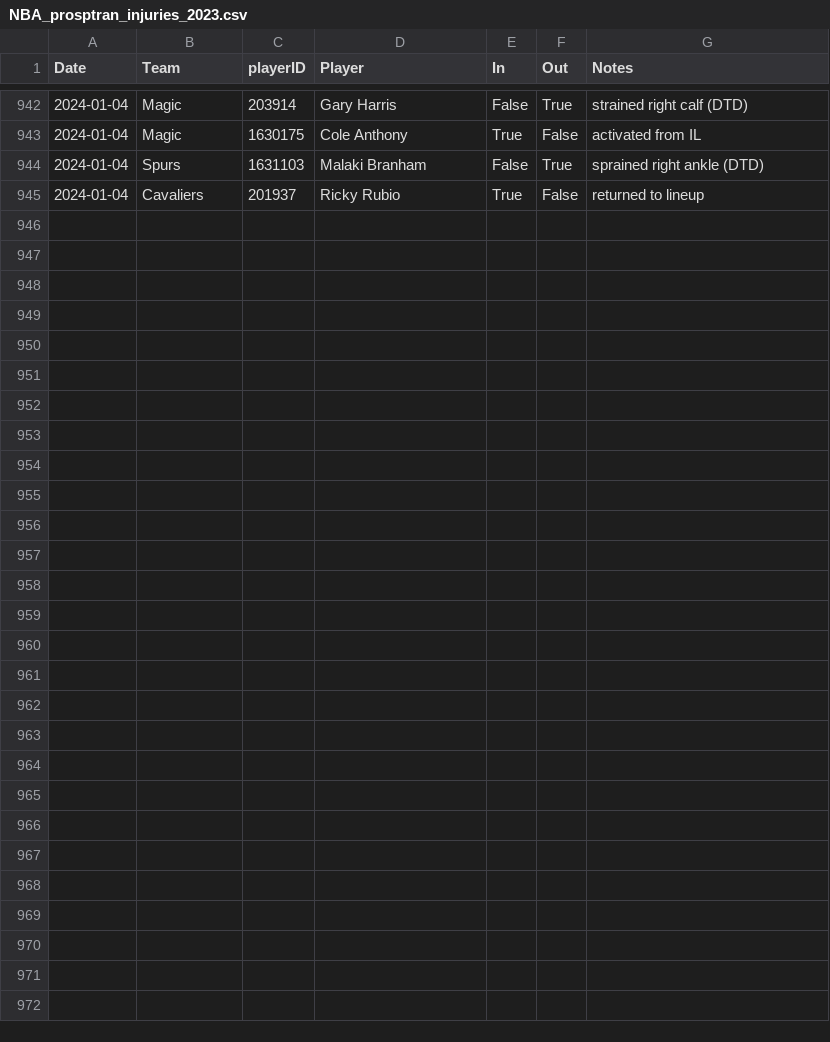
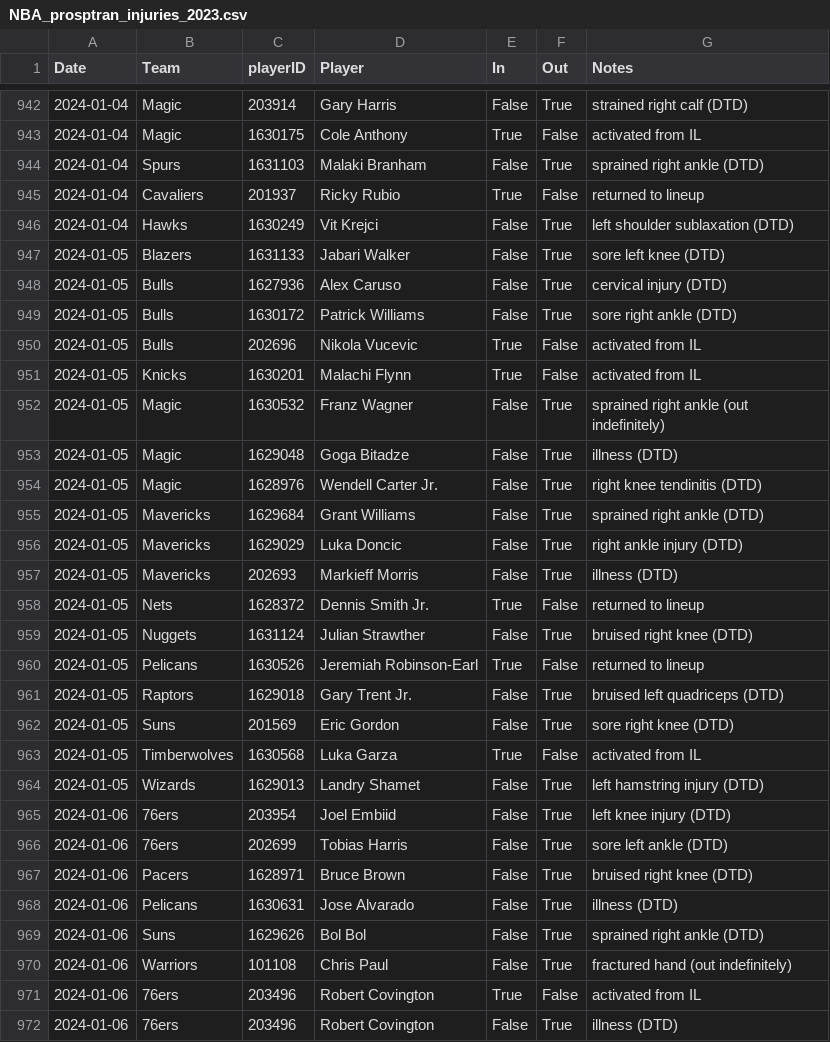
Before and after one commit to sravanpannala/csv, a CSV file: NBA_prosptran_injuries_2023.csv, drawn as a sheet; only a part is shown, gaps mark what is left out; the diff covers the shown part only.

Commit message:
update csv adj rating and injury db

```diff
--- a/NBA_prosptran_injuries_2023.csv
+++ b/NBA_prosptran_injuries_2023.csv
@@ -945 +945,28 @@ Date,Team,playerID,Player,In,Out,Notes
 2024-01-04,Cavaliers,201937,Ricky Rubio,True,False,returned to lineup
+2024-01-04,Hawks,1630249,Vit Krejci,False,True,left shoulder sublaxation (DTD)
+2024-01-05,Blazers,1631133,Jabari Walker,False,True,sore left knee (DTD)
+2024-01-05,Bulls,1627936,Alex Caruso,False,True,cervical injury (DTD)
+2024-01-05,Bulls,1630172,Patrick Williams,False,True,sore right ankle (DTD)
+2024-01-05,Bulls,202696,Nikola Vucevic,True,False,activated from IL
+2024-01-05,Knicks,1630201,Malachi Flynn,True,False,activated from IL
+2024-01-05,Magic,1630532,Franz Wagner,False,True,sprained right ankle (out indefinitely)
+2024-01-05,Magic,1629048,Goga Bitadze,False,True,illness (DTD)
+2024-01-05,Magic,1628976,Wendell Carter Jr.,False,True,right knee tendinitis (DTD)
+2024-01-05,Mavericks,1629684,Grant Williams,False,True,sprained right ankle (DTD)
+2024-01-05,Mavericks,1629029,Luka Doncic,False,True,right ankle injury (DTD)
+2024-01-05,Mavericks,202693,Markieff Morris,False,True,illness (DTD)
+2024-01-05,Nets,1628372,Dennis Smith Jr.,True,False,returned to lineup
+2024-01-05,Nuggets,1631124,Julian Strawther,False,True,bruised right knee (DTD)
+2024-01-05,Pelicans,1630526,Jeremiah Robinson-Earl,True,False,returned to lineup
+2024-01-05,Raptors,1629018,Gary Trent Jr.,False,True,bruised left quadriceps (DTD)
+2024-01-05,Suns,201569,Eric Gordon,False,True,sore right knee (DTD)
+2024-01-05,Timberwolves,1630568,Luka Garza,True,False,activated from IL
+2024-01-05,Wizards,1629013,Landry Shamet,False,True,left hamstring injury (DTD)
+2024-01-06,76ers,203954,Joel Embiid,False,True,left knee injury (DTD)
+2024-01-06,76ers,202699,Tobias Harris,False,True,sore left ankle (DTD)
+2024-01-06,Pacers,1628971,Bruce Brown,False,True,bruised right knee (DTD)
+2024-01-06,Pelicans,1630631,Jose Alvarado,False,True,illness (DTD)
+2024-01-06,Suns,1629626,Bol Bol,False,True,sprained right ankle (DTD)
+2024-01-06,Warriors,101108,Chris Paul,False,True,fractured hand (out indefinitely)
+2024-01-06,76ers,203496,Robert Covington,True,False,activated from IL
+2024-01-06,76ers,203496,Robert Covington,False,True,illness (DTD)
```
Also changed, not shown: 1 added row and 1 edited cell elsewhere in this file, NBA_Adj_Ratings_2023_2024.csv.
